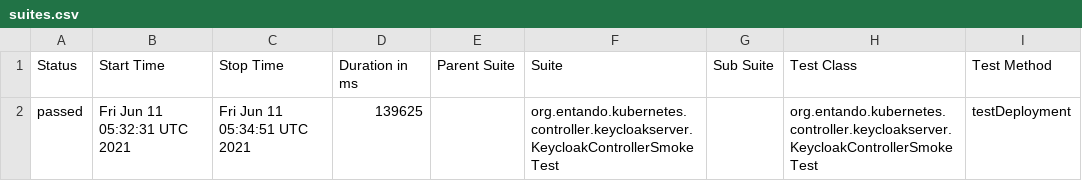
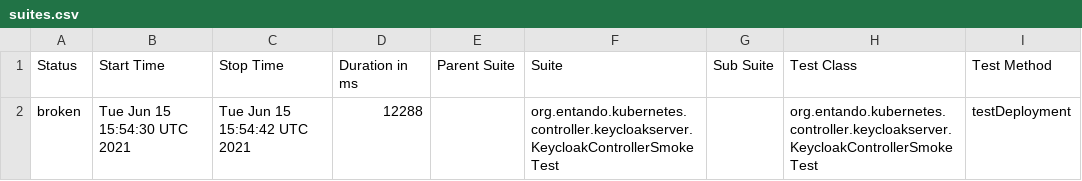
Before and after one commit to entando-k8s/devops-results-06-07-2021, a CSV file: entando-k8s-keycloak-controller/PR-28/allure-smoke-reports/data/suites.csv, drawn as a sheet; only a part is shown; the diff names each change by its address in the sheet, - before the commit and + after, or states it on an @@ line.

Commit message:
Publishing files for path entando-k8s-keycloak-controller/PR-28

```diff
--- a/entando-k8s-keycloak-controller/PR-28/allure-smoke-reports/data/suites.csv
+++ b/entando-k8s-keycloak-controller/PR-28/allure-smoke-reports/data/suites.csv
-A2 (Status): passed
+A2 (Status): broken
-B2 (Start Time): Fri Jun 11 05:32:31 UTC 2021
+B2 (Start Time): Tue Jun 15 15:54:30 UTC 2021
-C2 (Stop Time): Fri Jun 11 05:34:51 UTC 2021
+C2 (Stop Time): Tue Jun 15 15:54:42 UTC 2021
-D2 (Duration in ms): 139625
+D2 (Duration in ms): 12288
```
Also changed, not shown: entando-k8s-keycloak-controller/PR-28/allure-smoke-reports/data/behaviors.csv, 24 other files.
